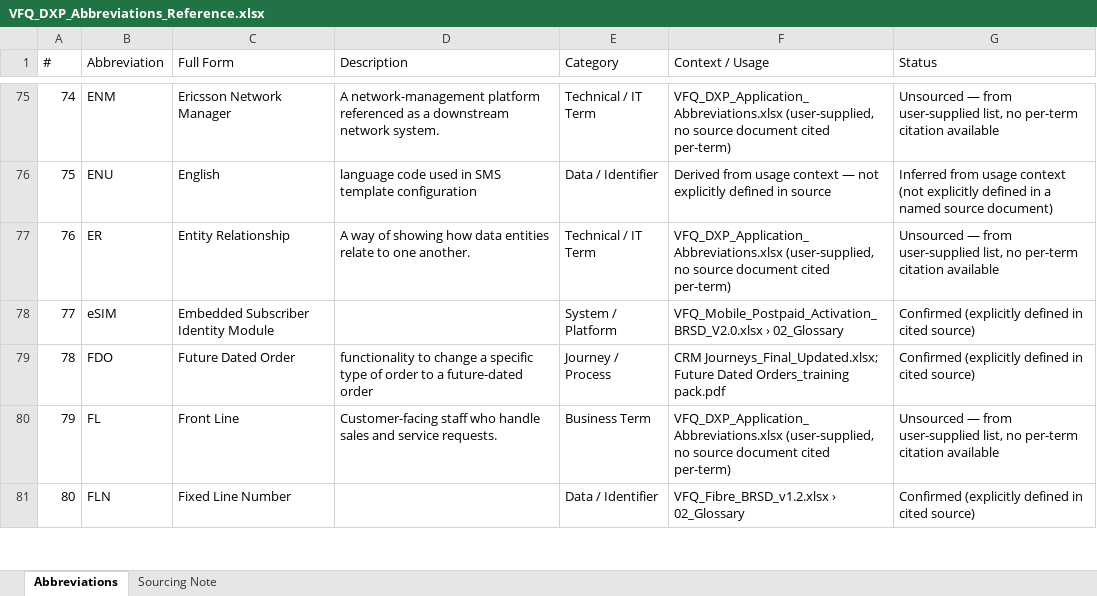
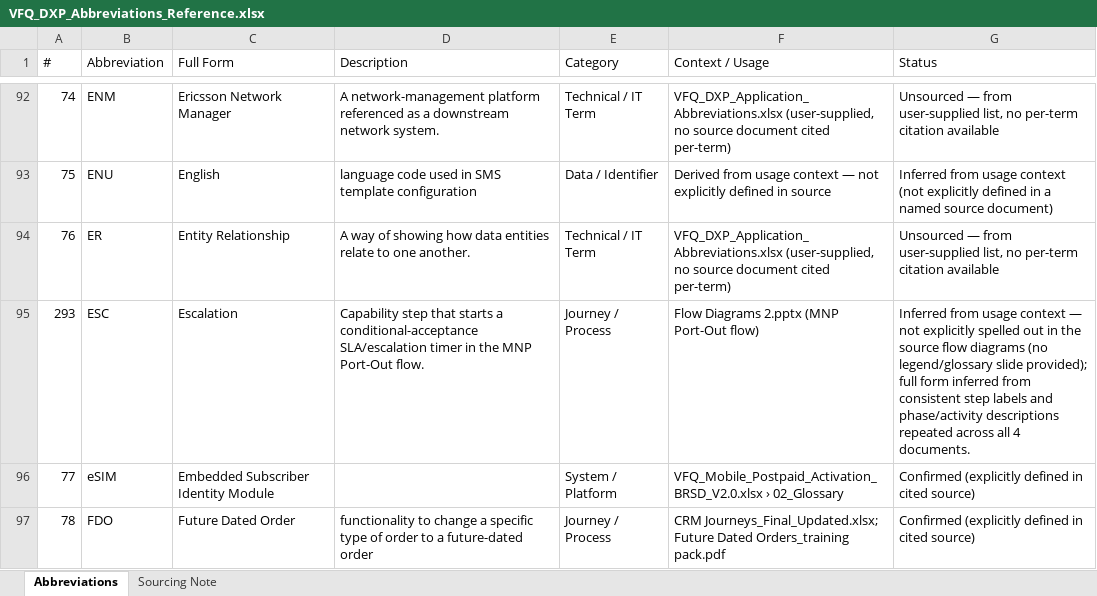
Before and after one commit to parithys/vfq-dxp, an Excel workbook: vfq-dxp-app/reference/VFQ_DXP_Abbreviations_Reference.xlsx, sheet Abbreviations, drawn as a sheet; only a part is shown, gaps mark what is left out; the shorter side is filled out with more unchanged rows; values as stored, in another font and other column widths than the file's, no cell formats; the diff covers the shown part only; the diff names each change by its address in the sheet, - before the commit and + after, or states it on an @@ line.

```diff
--- a/vfq-dxp-app/reference/VFQ_DXP_Abbreviations_Reference.xlsx (sheet Abbreviations)
+++ b/vfq-dxp-app/reference/VFQ_DXP_Abbreviations_Reference.xlsx (sheet Abbreviations)
+row 95: 293 | ESC | Escalation | Capability step that starts a conditional-acceptance SLA/escalation timer in the MNP Port-Out flow. | Journey / Process | Flow Diagrams 2.pptx (MNP Port-Out flow) | Inferred from usage context — not explicitly spelled out in the source flow diagrams (no legend/glossary slide provided); full form inferred from consistent step labels and phase/activity descriptions repeated across all 4 documents.
```
Also changed, not shown: 36 added rows elsewhere in this sheet, sheet Sourcing Note, cell formats.
